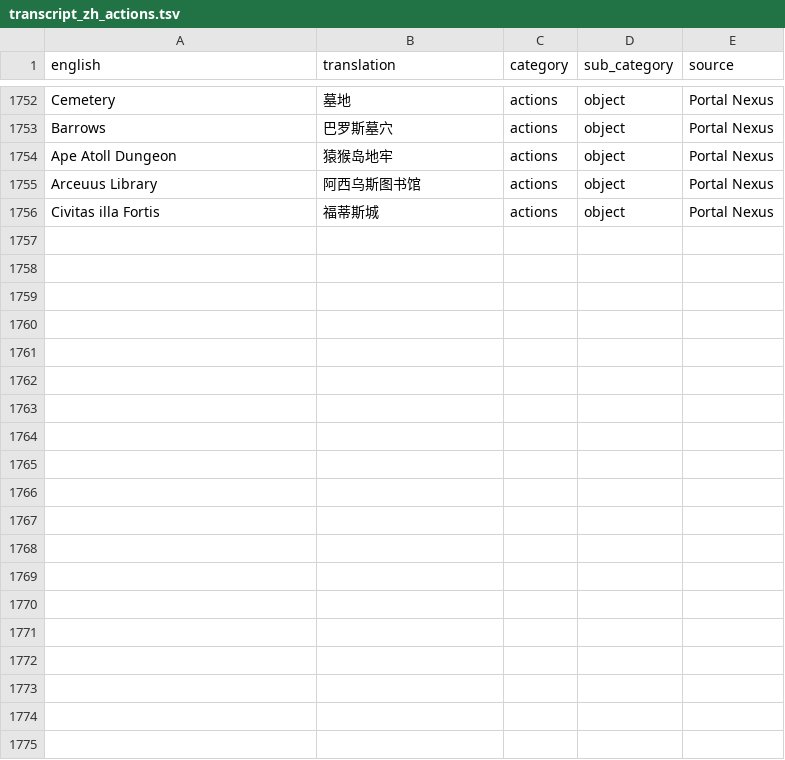
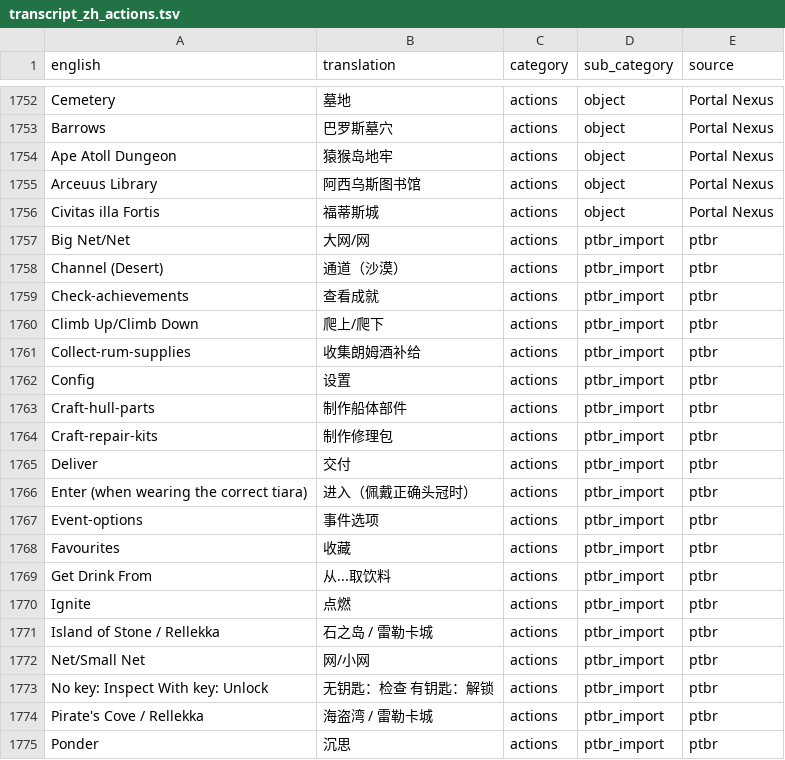
Before and after one commit to Aoldbald/OSRS_CN_Data_Runelite, a TSV file: public/zh/transcript_zh_actions.tsv, drawn as a sheet; only a part is shown, gaps mark what is left out; the diff covers the shown part only.

Commit message:
zh translation data: long-tail dialogue + item rescrape
- ~26k more entries: long-tail NPC dialogue, item names/examines,
  skill-unlock messages
- fix spaced-key captures; drop onomatopoeia junk

```diff
--- a/public/zh/transcript_zh_actions.tsv
+++ b/public/zh/transcript_zh_actions.tsv
@@ -1756 +1756,20 @@ Arceuus Library	阿西乌斯图书馆	actions	object	Portal Nexus
 Civitas illa Fortis	福蒂斯城	actions	object	Portal Nexus
+Big Net/Net	大网/网	actions	ptbr_import	ptbr
+Channel (Desert)	通道（沙漠）	actions	ptbr_import	ptbr
+Check-achievements	查看成就	actions	ptbr_import	ptbr
+Climb Up/Climb Down	爬上/爬下	actions	ptbr_import	ptbr
+Collect-rum-supplies	收集朗姆酒补给	actions	ptbr_import	ptbr
+Config	设置	actions	ptbr_import	ptbr
+Craft-hull-parts	制作船体部件	actions	ptbr_import	ptbr
+Craft-repair-kits	制作修理包	actions	ptbr_import	ptbr
+Deliver	交付	actions	ptbr_import	ptbr
+Enter (when wearing the correct tiara)	进入（佩戴正确头冠时）	actions	ptbr_import	ptbr
+Event-options	事件选项	actions	ptbr_import	ptbr
+Favourites	收藏	actions	ptbr_import	ptbr
+Get Drink From	从...取饮料	actions	ptbr_import	ptbr
+Ignite	点燃	actions	ptbr_import	ptbr
+Island of Stone / Rellekka	石之岛 / 雷勒卡城	actions	ptbr_import	ptbr
+Net/Small Net	网/小网	actions	ptbr_import	ptbr
+No key: Inspect With key: Unlock	无钥匙：检查 有钥匙：解锁	actions	ptbr_import	ptbr
+Pirate's Cove / Rellekka	海盗湾 / 雷勒卡城	actions	ptbr_import	ptbr
+Ponder	沉思	actions	ptbr_import	ptbr
```
Also changed, not shown: 11 added rows and 7 edited cells elsewhere in this file, public/zh/transcript_zh_gameText.tsv, public/zh/transcript_zh_inventoryActions.tsv, 5 other files.
